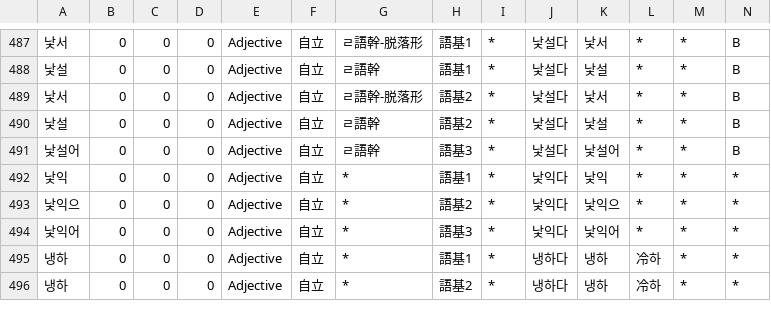
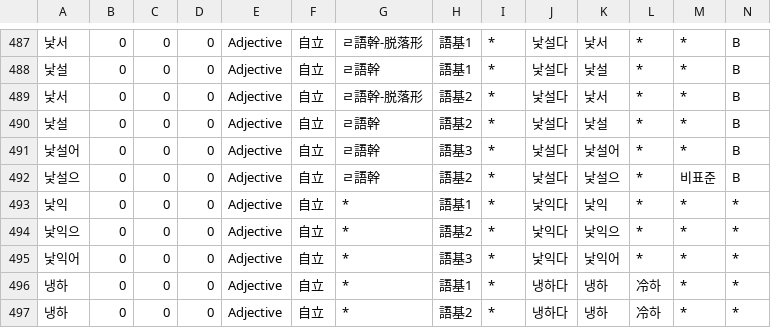
Before and after one commit to okikirmui/nkhandic, a CSV file: seed/Adjective.csv, drawn as a sheet; only a part is shown, gaps mark what is left out; rows hold the shown columns only; the diff names each change by its address in the sheet, - before the commit and + after, or states it on an @@ line.

```diff
--- a/seed/Adjective.csv
+++ b/seed/Adjective.csv
+row 492: 낯설으 | 0 | 0 | 0 | Adjective | 自立 | ㄹ語幹 | 語基2 | * | 낯설다 | 낯설으 | * | 비표준 | B
```
Also changed, not shown: seed/Adjective.Aux.csv, seed/Ending.csv, 5 other files.
